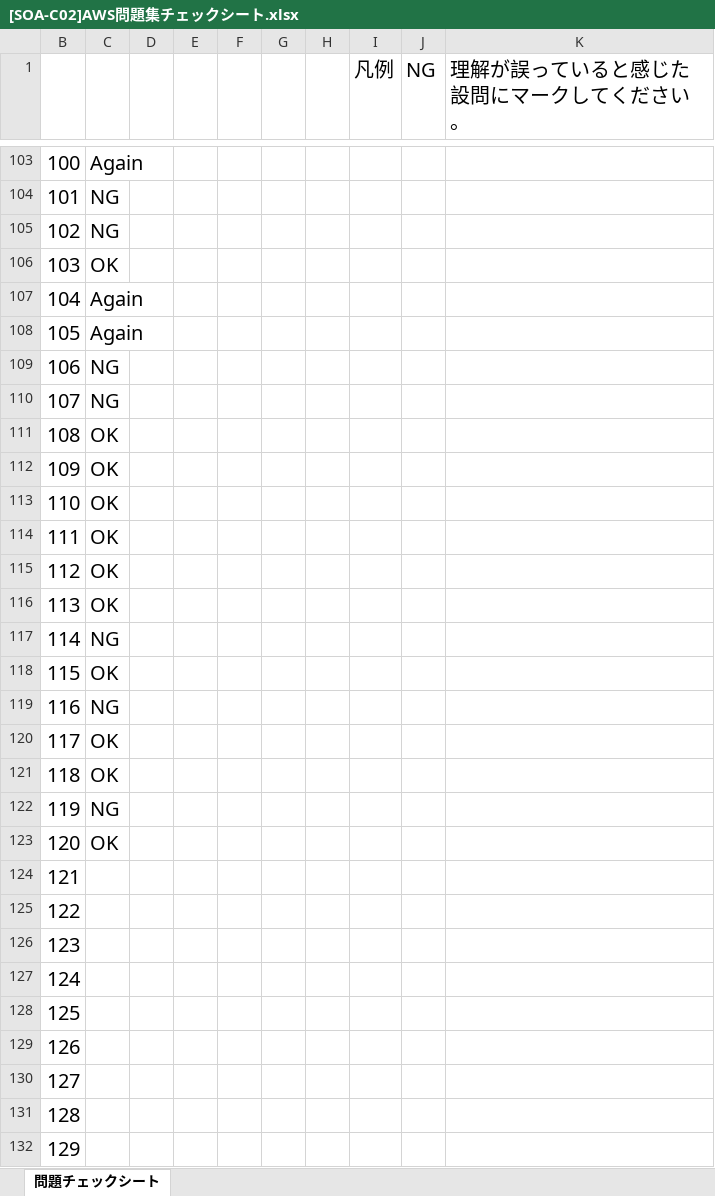
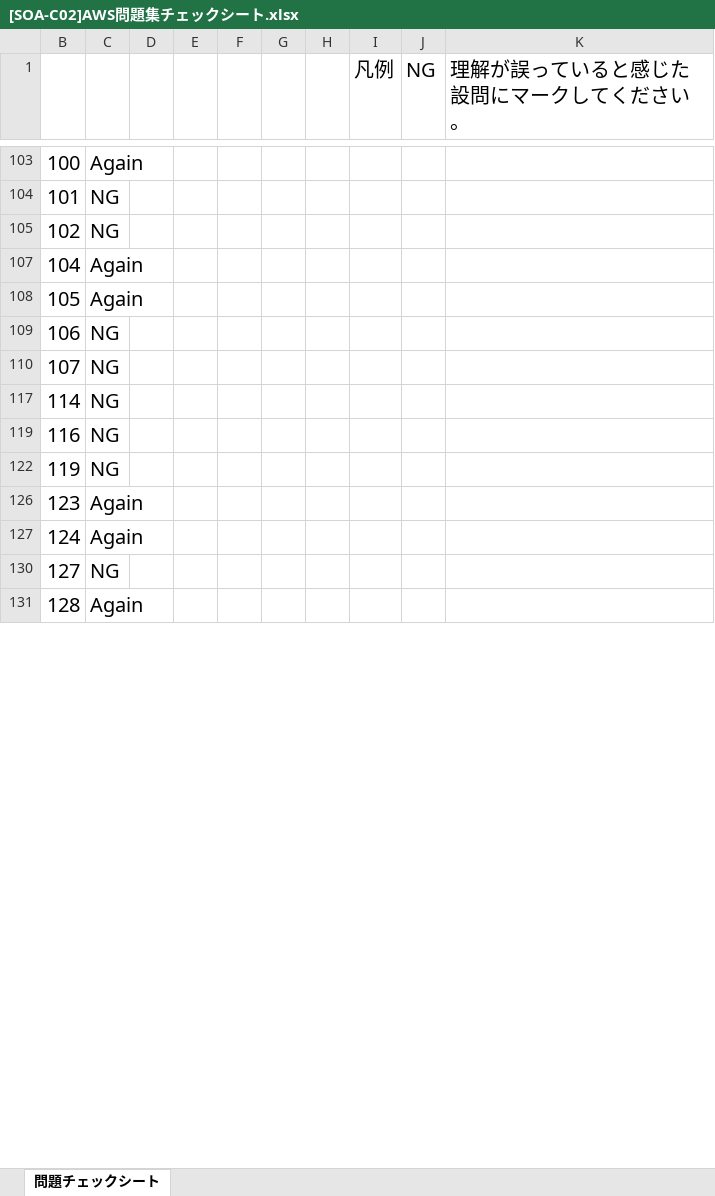
Before and after one commit to souemon/readeing-learning-history, an Excel workbook: work-book/cloudTech/SOA/[SOA-C02]AWS問題集チェックシート.xlsx, sheet 問題チェックシート, drawn as a sheet; only a part is shown, gaps mark what is left out; values as stored, in another font and other column widths than the file's, no borders; conditional formats not drawn; the diff covers the shown part only; the diff names each change by its address in the sheet, - before the commit and + after, or states it on an @@ line.

Commit message:
[update]20240602

```diff
--- a/work-book/cloudTech/SOA/[SOA-C02]AWS問題集チェックシート.xlsx (sheet 問題チェックシート)
+++ b/work-book/cloudTech/SOA/[SOA-C02]AWS問題集チェックシート.xlsx (sheet 問題チェックシート)
@@ row 106 hidden: 103 | OK @@
@@ row 111 hidden: 108 | OK @@
@@ row 112 hidden: 109 | OK @@
@@ row 113 hidden: 110 | OK @@
@@ row 114 hidden: 111 | OK @@
@@ row 115 hidden: 112 | OK @@
@@ row 116 hidden: 113 | OK @@
@@ row 118 hidden: 115 | OK @@
@@ row 120 hidden: 117 | OK @@
@@ row 121 hidden: 118 | OK @@
@@ row 123 hidden: 120 | OK @@
-row 124: 121
-row 125: 122
-C126:C127: (empty)
+C126:C127: Again
-row 128: 125
-row 129: 126
-C130: (empty)
+C130: NG
-C131: (empty)
+C131: Again
-row 132: 129
```
Also changed, not shown: 26 removed rows, 44 hidden or unhidden rows and 26 edited cells elsewhere in this sheet, hidden cells.
